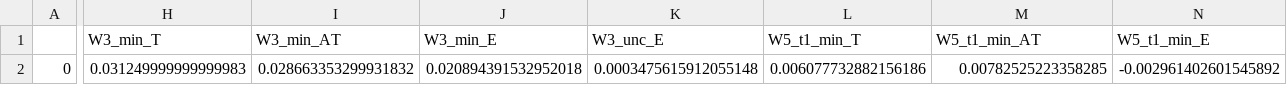
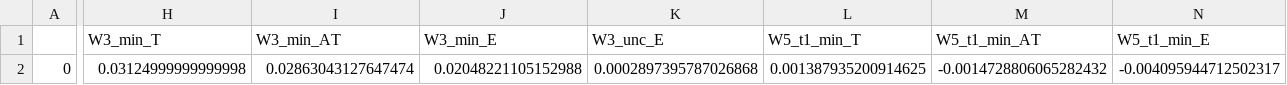
Before and after one commit to Lynn-Quantum-Optics/Summer-2025, a CSV file: framework/ria_hd_negpi_3_va/analysis_hd_negpi_3_va.csv, drawn as a sheet; only a part is shown, gaps mark what is left out; the diff covers the shown part only; the diff names each change by its address in the sheet, - before the commit and + after, or states it on an @@ line.

```diff
--- a/framework/ria_hd_negpi_3_va/analysis_hd_negpi_3_va.csv
+++ b/framework/ria_hd_negpi_3_va/analysis_hd_negpi_3_va.csv
-H2 (W3_min_T): 0.031249999999999983
+H2 (W3_min_T): 0.03124999999999998
-I2 (W3_min_AT): 0.028663353299931832
+I2 (W3_min_AT): 0.02863043127647474
-J2 (W3_min_E): 0.020894391532952018
+J2 (W3_min_E): 0.02048221105152988
-K2 (W3_unc_E): 0.0003475615912055148
+K2 (W3_unc_E): 0.0002897395787026868
-L2 (W5_t1_min_T): 0.006077732882156186
+L2 (W5_t1_min_T): 0.001387935200914625
-M2 (W5_t1_min_AT): 0.00782525223358285
+M2 (W5_t1_min_AT): -0.0014728806065282432
-N2 (W5_t1_min_E): -0.002961402601545892
+N2 (W5_t1_min_E): -0.004095944712502317
```
Also changed, not shown: 9 edited cells elsewhere in this file, 1 other file.
